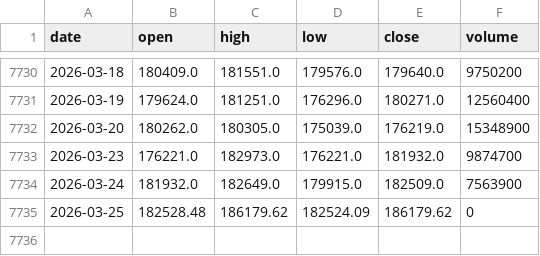
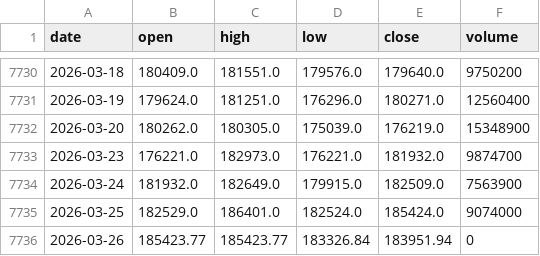
Before and after one commit to gitgbg1985/dash_ibov_test, a CSV file: data/ibovespa.csv, drawn as a sheet; only a part is shown, gaps mark what is left out.

```diff
--- a/data/ibovespa.csv
+++ b/data/ibovespa.csv
@@ -7734,2 +7734,3 @@ date,open,high,low,close,volume
 2026-03-24,181932.0,182649.0,179915.0,182509.0,7563900
-2026-03-25,182528.48,186179.62,182524.09,186179.62,0
+2026-03-25,182529.0,186401.0,182524.0,185424.0,9074000
+2026-03-26,185423.77,185423.77,183326.84,183951.94,0
```
Also changed, not shown: 1 other file.
